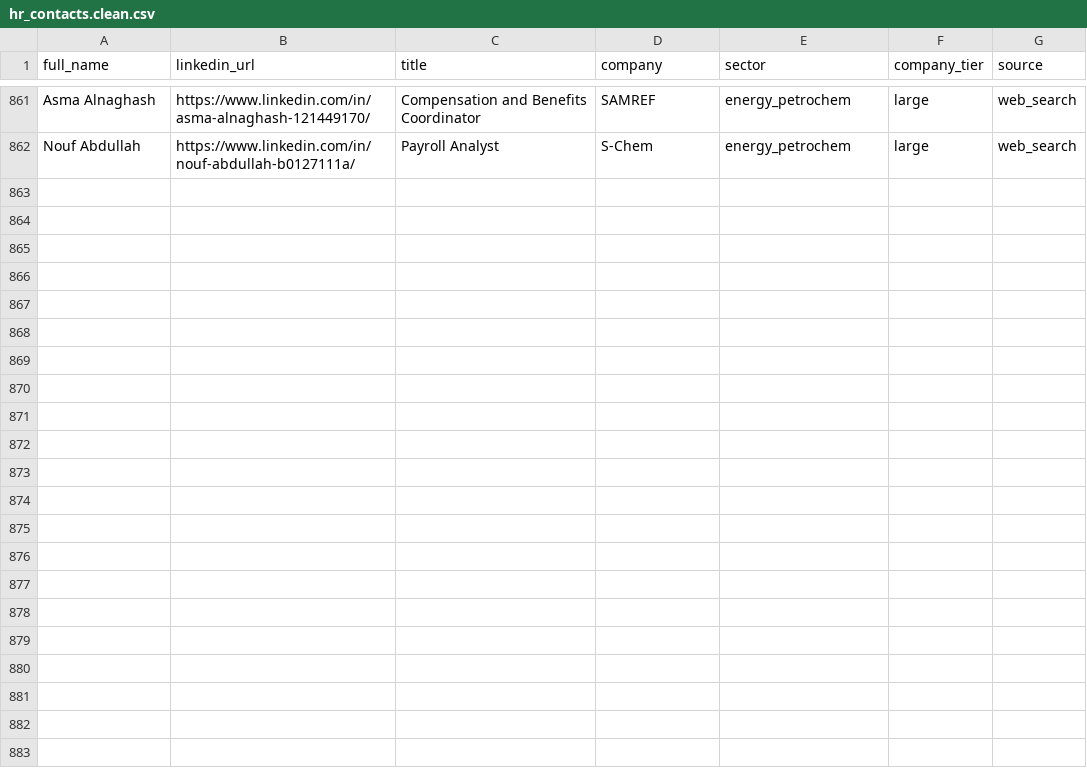
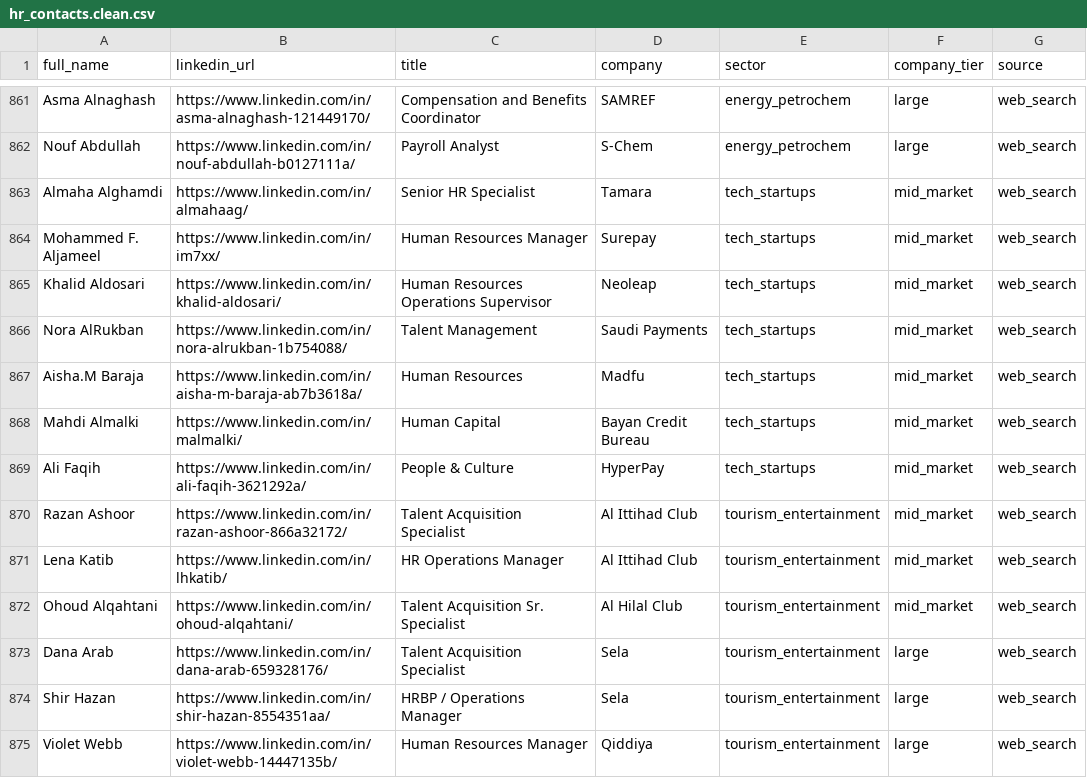
Before and after one commit to alajwadha/Massar, a CSV file: data/hr_contacts.clean.csv, drawn as a sheet; only a part is shown, gaps mark what is left out; the diff names each change by its address in the sheet, - before the commit and + after, or states it on an @@ line.

```diff
--- a/data/hr_contacts.clean.csv
+++ b/data/hr_contacts.clean.csv
+row 863: Almaha Alghamdi | https://www.linkedin.com/in/almahaag/ | Senior HR Specialist | Tamara | tech_startups | mid_market | web_search
+row 864: Mohammed F. Aljameel | https://www.linkedin.com/in/im7xx/ | Human Resources Manager | Surepay | tech_startups | mid_market | web_search
+row 865: Khalid Aldosari | https://www.linkedin.com/in/khalid-aldosari/ | Human Resources Operations Supervisor | Neoleap | tech_startups | mid_market | web_search
+row 866: Nora AlRukban | https://www.linkedin.com/in/nora-alrukban-1b754088/ | Talent Management | Saudi Payments | tech_startups | mid_market | web_search
+row 867: Aisha.M Baraja | https://www.linkedin.com/in/aisha-m-baraja-ab7b3618a/ | Human Resources | Madfu | tech_startups | mid_market | web_search
+row 868: Mahdi Almalki | https://www.linkedin.com/in/malmalki/ | Human Capital | Bayan Credit Bureau | tech_startups | mid_market | web_search
+row 869: Ali Faqih | https://www.linkedin.com/in/ali-faqih-3621292a/ | People & Culture | HyperPay | tech_startups | mid_market | web_search
+row 870: Razan Ashoor | https://www.linkedin.com/in/razan-ashoor-866a32172/ | Talent Acquisition Specialist | Al Ittihad Club | tourism_entertainment | mid_market | web_search
+row 871: Lena Katib | https://www.linkedin.com/in/lhkatib/ | HR Operations Manager | Al Ittihad Club | tourism_entertainment | mid_market | web_search
+row 872: Ohoud Alqahtani | https://www.linkedin.com/in/ohoud-alqahtani/ | Talent Acquisition Sr. Specialist | Al Hilal Club | tourism_entertainment | mid_market | web_search
+row 873: Dana Arab | https://www.linkedin.com/in/dana-arab-659328176/ | Talent Acquisition Specialist | Sela | tourism_entertainment | large | web_search
+row 874: Shir Hazan | https://www.linkedin.com/in/shir-hazan-8554351aa/ | HRBP / Operations Manager | Sela | tourism_entertainment | large | web_search
+row 875: Violet Webb | https://www.linkedin.com/in/violet-webb-14447135b/ | Human Resources Manager | Qiddiya | tourism_entertainment | large | web_search
```
Also changed, not shown: data/hr_contacts.csv, 1 other file.
